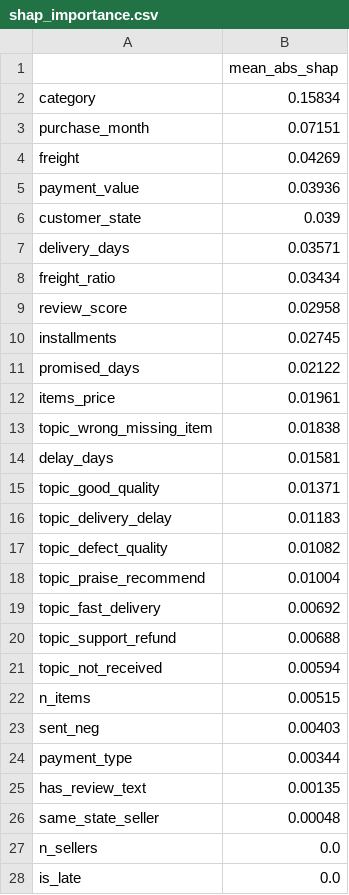
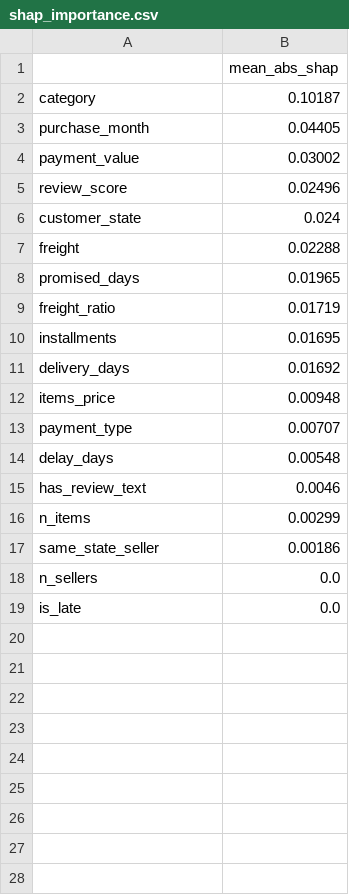
Before and after one commit to Akashbal1209/churnsight, a CSV file: artifacts/shap_importance.csv, drawn as a sheet.

Commit message:
Final review: select best retention model, accurate labels and numbers, generic LLM naming
- Retention: keep the variant with the best test ROC-AUC as the final model (was the last one)
  and refresh SHAP, gains and metrics
- Describe gold and silver labels accurately as LLM-annotated, held out from training
- Dashboard: compute review counts, return rate, topic score and seller comparison from artifacts
  instead of hard-coded text
- LLM client: model id comes from LLM_MODEL; provider-neutral wording in docs and config
- Small cleanups (byte-order mark, blank lines, duplicate import)

```diff
--- a/artifacts/shap_importance.csv
+++ b/artifacts/shap_importance.csv
@@ -1,27 +1,18 @@
 ,mean_abs_shap
-category,0.15834
-purchase_month,0.07151
-freight,0.04269
-payment_value,0.03936
-customer_state,0.039
-delivery_days,0.03571
-freight_ratio,0.03434
-review_score,0.02958
-installments,0.02745
-promised_days,0.02122
-items_price,0.01961
-topic_wrong_missing_item,0.01838
-delay_days,0.01581
-topic_good_quality,0.01371
-topic_delivery_delay,0.01183
-topic_defect_quality,0.01082
-topic_praise_recommend,0.01004
-topic_fast_delivery,0.00692
-topic_support_refund,0.00688
-topic_not_received,0.00594
-n_items,0.00515
-sent_neg,0.00403
-payment_type,0.00344
-has_review_text,0.00135
-same_state_seller,0.00048
+category,0.10187
+purchase_month,0.04405
+payment_value,0.03002
+review_score,0.02496
+customer_state,0.024
+freight,0.02288
+promised_days,0.01965
+freight_ratio,0.01719
+installments,0.01695
+delivery_days,0.01692
+items_price,0.00948
+payment_type,0.00707
+delay_days,0.00548
+has_review_text,0.0046
+n_items,0.00299
+same_state_seller,0.00186
 n_sellers,0.0
```
Also changed, not shown: 18 other files.
